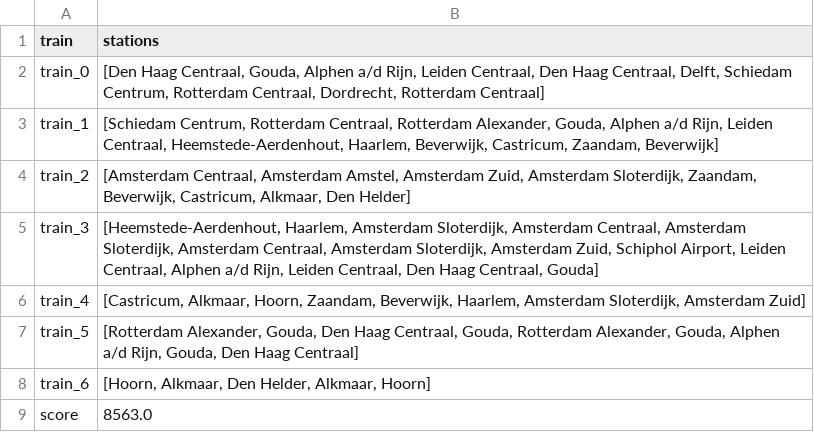
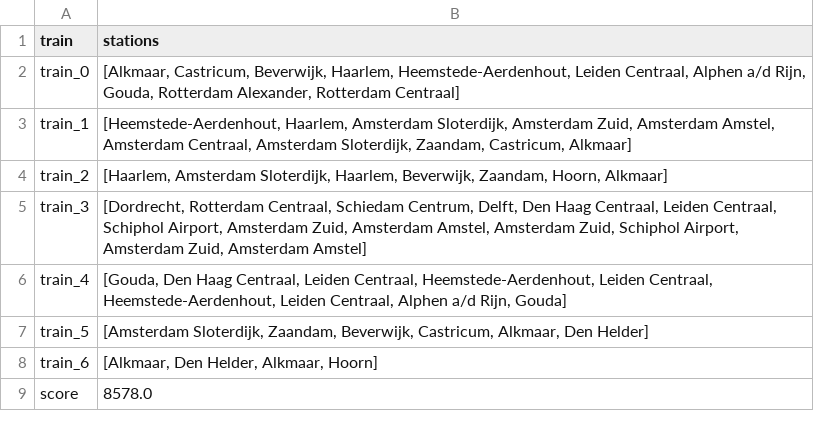
Before and after one commit to josjeveugen/RailNL, a CSV file: results/output.csv, drawn as a sheet.

Commit message:
aanpassing output

```diff
--- a/results/output.csv
+++ b/results/output.csv
@@ -1,9 +1,9 @@
 train,stations
-train_0,"[Den Haag Centraal, Gouda, Alphen a/d Rijn, Leiden Centraal, Den Haag Centraal, Delft, Schiedam Centrum, Rotterdam Centraal, Dordrecht, Rotterdam Centraal]"
-train_1,"[Schiedam Centrum, Rotterdam Centraal, Rotterdam Alexander, Gouda, Alphen a/d Rijn, Leiden Centraal, Heemstede-Aerdenhout, Haarlem, Beverwijk, Castricum, Zaandam, Beverwijk]"
-train_2,"[Amsterdam Centraal, Amsterdam Amstel, Amsterdam Zuid, Amsterdam Sloterdijk, Zaandam, Beverwijk, Castricum, Alkmaar, Den Helder]"
-train_3,"[Heemstede-Aerdenhout, Haarlem, Amsterdam Sloterdijk, Amsterdam Centraal, Amsterdam Sloterdijk, Amsterdam Centraal, Amsterdam Sloterdijk, Amsterdam Zuid, Schiphol Airport, Leiden Centraal, Alphen a/d Rijn, Leiden Centraal, Den Haag Centraal, Gouda]"
-train_4,"[Castricum, Alkmaar, Hoorn, Zaandam, Beverwijk, Haarlem, Amsterdam Sloterdijk, Amsterdam Zuid]"
-train_5,"[Rotterdam Alexander, Gouda, Den Haag Centraal, Gouda, Rotterdam Alexander, Gouda, Alphen a/d Rijn, Gouda, Den Haag Centraal]"
-train_6,"[Hoorn, Alkmaar, Den Helder, Alkmaar, Hoorn]"
-score,8563.0
+train_0,"[Alkmaar, Castricum, Beverwijk, Haarlem, Heemstede-Aerdenhout, Leiden Centraal, Alphen a/d Rijn, Gouda, Rotterdam Alexander, Rotterdam Centraal]"
+train_1,"[Heemstede-Aerdenhout, Haarlem, Amsterdam Sloterdijk, Amsterdam Zuid, Amsterdam Amstel, Amsterdam Centraal, Amsterdam Sloterdijk, Zaandam, Castricum, Alkmaar]"
+train_2,"[Haarlem, Amsterdam Sloterdijk, Haarlem, Beverwijk, Zaandam, Hoorn, Alkmaar]"
+train_3,"[Dordrecht, Rotterdam Centraal, Schiedam Centrum, Delft, Den Haag Centraal, Leiden Centraal, Schiphol Airport, Amsterdam Zuid, Amsterdam Amstel, Amsterdam Zuid, Schiphol Airport, Amsterdam Zuid, Amsterdam Amstel]"
+train_4,"[Gouda, Den Haag Centraal, Leiden Centraal, Heemstede-Aerdenhout, Leiden Centraal, Heemstede-Aerdenhout, Leiden Centraal, Alphen a/d Rijn, Gouda]"
+train_5,"[Amsterdam Sloterdijk, Zaandam, Beverwijk, Castricum, Alkmaar, Den Helder]"
+train_6,"[Alkmaar, Den Helder, Alkmaar, Hoorn]"
+score,8578.0
```
Also changed, not shown: 4 other files.
